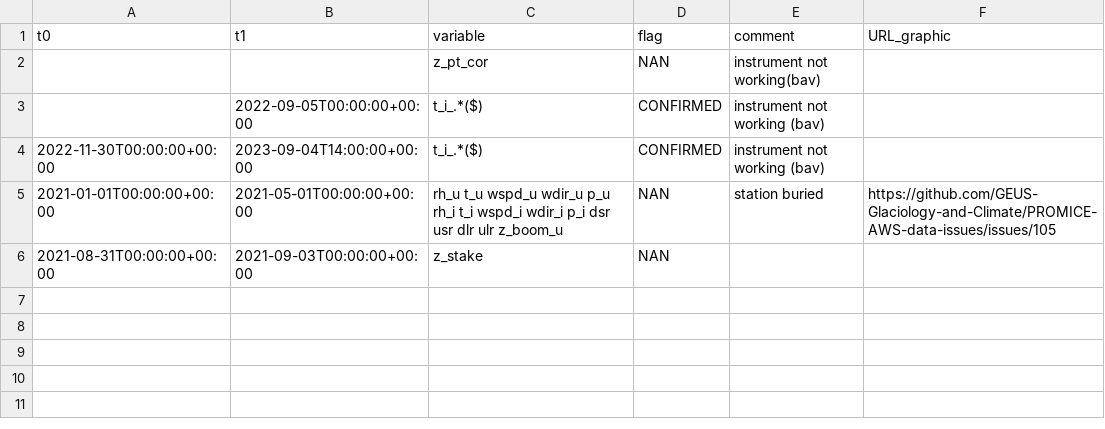
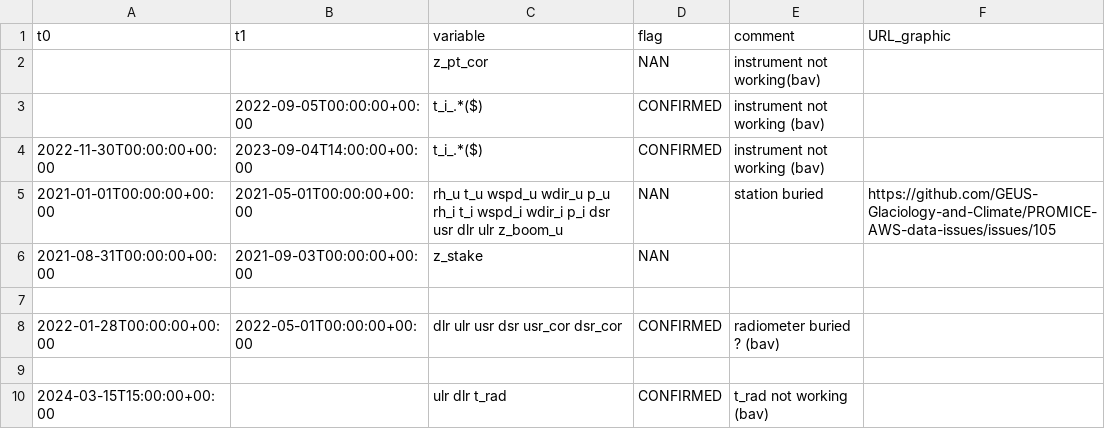
Before and after one commit to GEUS-Glaciology-and-Climate/PROMICE-AWS-data-issues, a CSV file: flags/QAS_Uv3.csv, drawn as a sheet; the diff names each change by its address in the sheet, - before the commit and + after, or states it on an @@ line.

Commit message:
failing radiometer at QAS_Uv3 in 2022 and 2024

```diff
--- a/flags/QAS_Uv3.csv
+++ b/flags/QAS_Uv3.csv
+row 7: (empty)
+row 8: 2022-01-28T00:00:00+00:00 | 2022-05-01T00:00:00+00:00 | dlr ulr usr dsr usr_cor dsr_cor | CONFIRMED | radiometer buried ? (bav)
+row 9: (empty)
+row 10: 2024-03-15T15:00:00+00:00 |  | ulr dlr t_rad | CONFIRMED | t_rad not working (bav)
```
